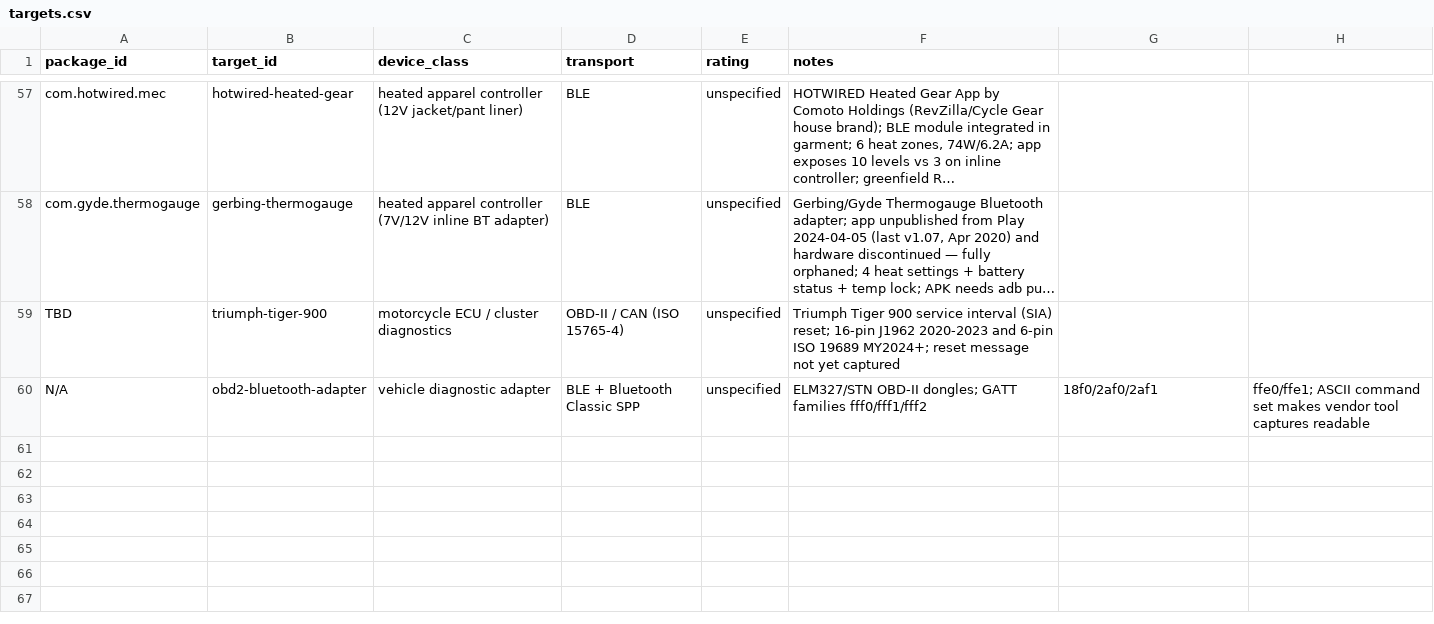
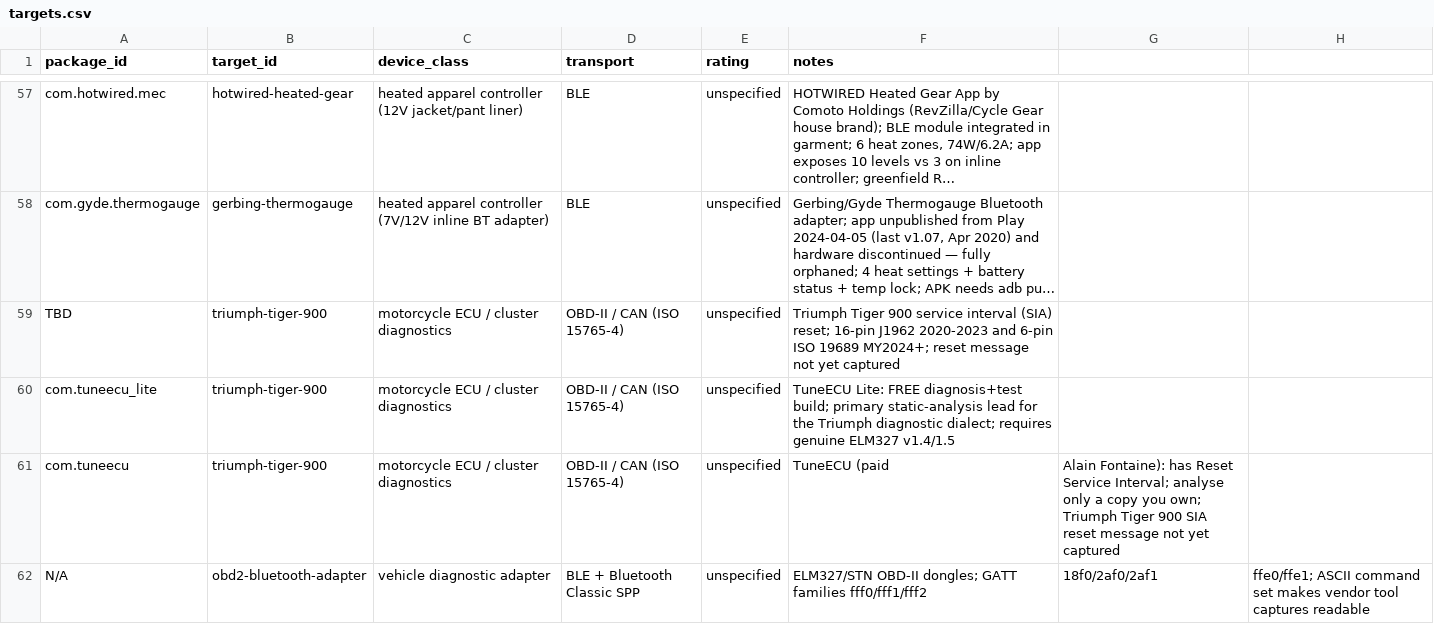
Before and after one commit to liberatedbread/liberatedbread-protocol-specs, a CSV file: targets/targets.csv, drawn as a sheet; only a part is shown, gaps mark what is left out; long unchanged cells end in …; the diff names each change by its address in the sheet, - before the commit and + after, or states it on an @@ line.

```diff
--- a/targets/targets.csv
+++ b/targets/targets.csv
+row 60: com.tuneecu_lite | triumph-tiger-900 | motorcycle ECU / cluster diagnostics | OBD-II / CAN (ISO 15765-4) | unspecified | TuneECU Lite: FREE diagnosis+test build; primary static-analysis lead for the Triumph diagnostic dialect; requires genuine ELM327 v1.4/1.5
+row 61: com.tuneecu | triumph-tiger-900 | motorcycle ECU / cluster diagnostics | OBD-II / CAN (ISO 15765-4) | unspecified | TuneECU (paid | Alain Fontaine): has Reset Service Interval; analyse only a copy you own; Triumph Tiger 900 SIA reset message not yet captured
```
Also changed, not shown: 4 other files.
